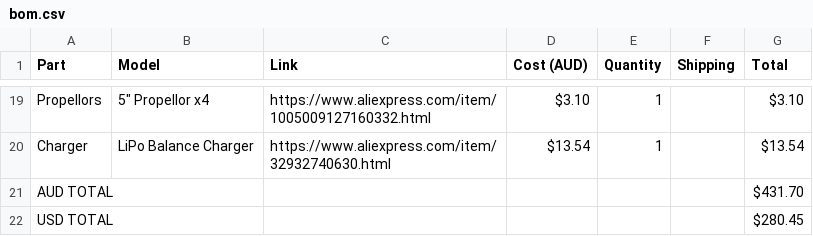
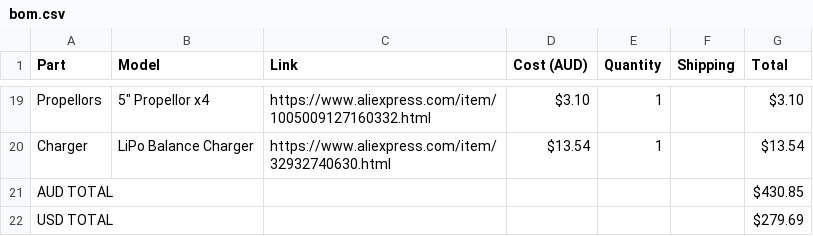
Before and after one commit to bowie-dev/drone, a CSV file: bom.csv, drawn as a sheet; only a part is shown, gaps mark what is left out.

Commit message:
Update bom.csv

```diff
--- a/bom.csv
+++ b/bom.csv
@@ -20,3 +20,3 @@ Propellors,"5"" Propellor x4",https://www.aliexpress.com/item/1005009127160332.h
 Charger,LiPo Balance Charger,https://www.aliexpress.com/item/32932740630.html,$13.54,1,,$13.54
-AUD TOTAL,,,,,,$431.70
-USD TOTAL,,,,,,$280.45
+AUD TOTAL,,,,,,$430.85
+USD TOTAL,,,,,,$279.69
```
